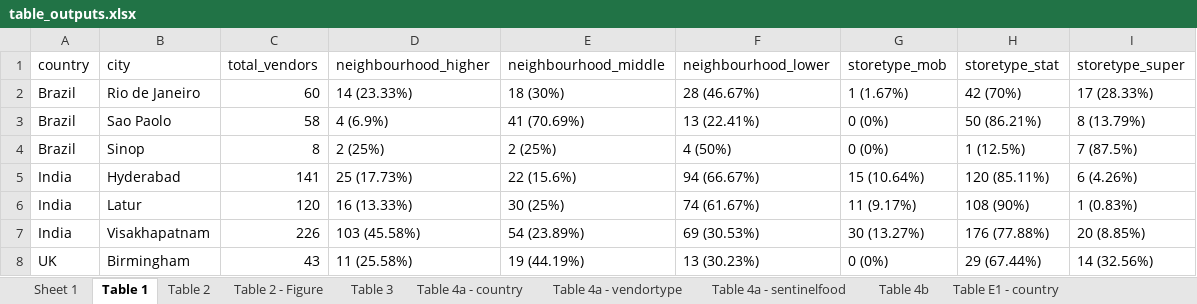
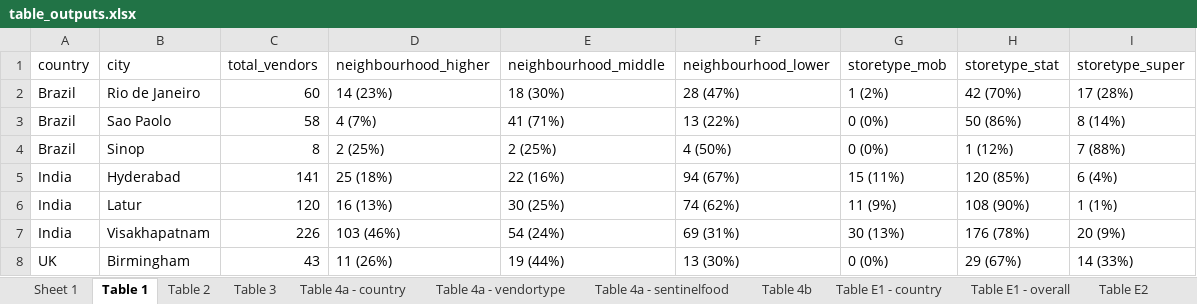
Before and after one commit to agsadler/fea, an Excel workbook: table_outputs.xlsx, sheet Table 1, drawn as a sheet; only a part is shown; values as stored, in another font and other column widths than the file's, no borders; the diff covers the shown part only; the diff names each change by its address in the sheet, - before the commit and + after, or states it on an @@ line.

```diff
--- a/table_outputs.xlsx (sheet Table 1)
+++ b/table_outputs.xlsx (sheet Table 1)
-sheet tab: Table 2 - Figure
-D2 (neighbourhood_higher): 14 (23.33%)
+D2 (neighbourhood_higher): 14 (23%)
-F2 (neighbourhood_lower): 28 (46.67%)
+F2 (neighbourhood_lower): 28 (47%)
-G2 (storetype_mob): 1 (1.67%)
+G2 (storetype_mob): 1 (2%)
-I2 (storetype_super): 17 (28.33%)
+I2 (storetype_super): 17 (28%)
-D3 (neighbourhood_higher): 4 (6.9%)
+D3 (neighbourhood_higher): 4 (7%)
-E3 (neighbourhood_middle): 41 (70.69%)
+E3 (neighbourhood_middle): 41 (71%)
-F3 (neighbourhood_lower): 13 (22.41%)
+F3 (neighbourhood_lower): 13 (22%)
-H3 (storetype_stat): 50 (86.21%)
+H3 (storetype_stat): 50 (86%)
-I3 (storetype_super): 8 (13.79%)
+I3 (storetype_super): 8 (14%)
-H4 (storetype_stat): 1 (12.5%)
+H4 (storetype_stat): 1 (12%)
-I4 (storetype_super): 7 (87.5%)
+I4 (storetype_super): 7 (88%)
-D5 (neighbourhood_higher): 25 (17.73%)
+D5 (neighbourhood_higher): 25 (18%)
-E5 (neighbourhood_middle): 22 (15.6%)
+E5 (neighbourhood_middle): 22 (16%)
-F5 (neighbourhood_lower): 94 (66.67%)
+F5 (neighbourhood_lower): 94 (67%)
-G5 (storetype_mob): 15 (10.64%)
+G5 (storetype_mob): 15 (11%)
-H5 (storetype_stat): 120 (85.11%)
+H5 (storetype_stat): 120 (85%)
-I5 (storetype_super): 6 (4.26%)
+I5 (storetype_super): 6 (4%)
-D6 (neighbourhood_higher): 16 (13.33%)
+D6 (neighbourhood_higher): 16 (13%)
-F6 (neighbourhood_lower): 74 (61.67%)
+F6 (neighbourhood_lower): 74 (62%)
-G6 (storetype_mob): 11 (9.17%)
+G6 (storetype_mob): 11 (9%)
-I6 (storetype_super): 1 (0.83%)
+I6 (storetype_super): 1 (1%)
-D7 (neighbourhood_higher): 103 (45.58%)
+D7 (neighbourhood_higher): 103 (46%)
-E7 (neighbourhood_middle): 54 (23.89%)
+E7 (neighbourhood_middle): 54 (24%)
-F7 (neighbourhood_lower): 69 (30.53%)
+F7 (neighbourhood_lower): 69 (31%)
-G7 (storetype_mob): 30 (13.27%)
+G7 (storetype_mob): 30 (13%)
-H7 (storetype_stat): 176 (77.88%)
+H7 (storetype_stat): 176 (78%)
-I7 (storetype_super): 20 (8.85%)
+I7 (storetype_super): 20 (9%)
-D8 (neighbourhood_higher): 11 (25.58%)
+D8 (neighbourhood_higher): 11 (26%)
-E8 (neighbourhood_middle): 19 (44.19%)
+E8 (neighbourhood_middle): 19 (44%)
-F8 (neighbourhood_lower): 13 (30.23%)
+F8 (neighbourhood_lower): 13 (30%)
-H8 (storetype_stat): 29 (67.44%)
+H8 (storetype_stat): 29 (67%)
-I8 (storetype_super): 14 (32.56%)
+I8 (storetype_super): 14 (33%)
```
Also changed, not shown: 29 edited cells elsewhere in this sheet, sheet Table E6, sheet Table 3, sheet Table E8, sheet Table S2 - neighbourhood, sheet Table E2, sheet Table S1, 22 more sheets, Outputs/proceed_data.xlsx, Outputs/table_outputs.xlsx, 13 other files.
